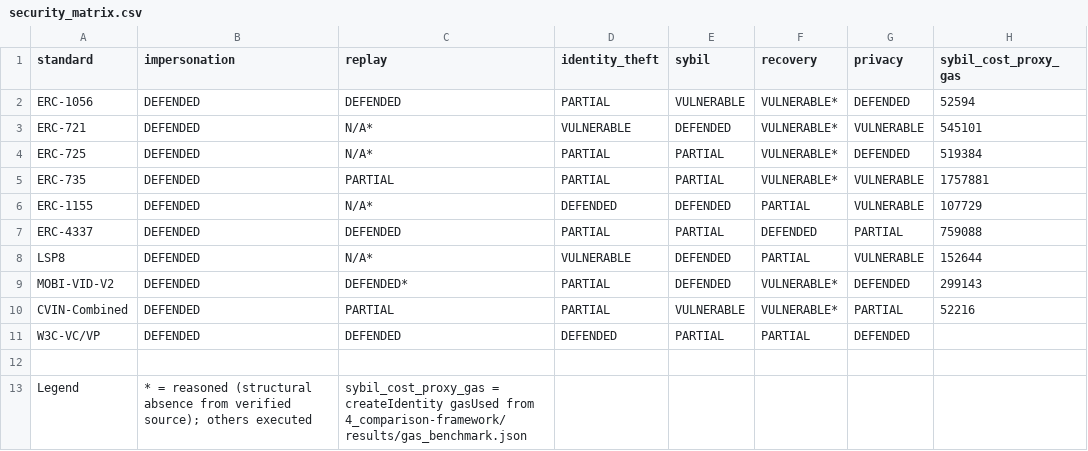
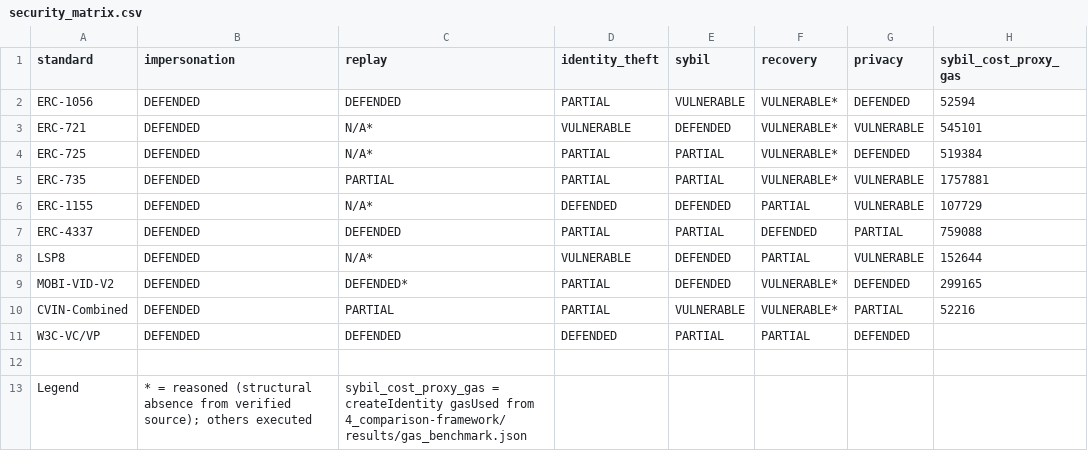
Before and after one commit to nikhilprakash24/CVIN-SC-Implementation-SSI-DID, a CSV file: 4_comparison-framework/security-analysis/results/security_matrix.csv, drawn as a sheet.

```diff
--- a/4_comparison-framework/security-analysis/results/security_matrix.csv
+++ b/4_comparison-framework/security-analysis/results/security_matrix.csv
@@ -8,3 +8,3 @@ ERC-4337,DEFENDED,DEFENDED,PARTIAL,PARTIAL,DEFENDED,PARTIAL,759088
 LSP8,DEFENDED,N/A*,VULNERABLE,DEFENDED,PARTIAL,VULNERABLE,152644
-MOBI-VID-V2,DEFENDED,DEFENDED*,PARTIAL,DEFENDED,VULNERABLE*,DEFENDED,299143
+MOBI-VID-V2,DEFENDED,DEFENDED*,PARTIAL,DEFENDED,VULNERABLE*,DEFENDED,299165
 CVIN-Combined,DEFENDED,PARTIAL,PARTIAL,VULNERABLE,VULNERABLE*,PARTIAL,52216
```
Also changed, not shown: cv2x-testbed/results/lifecycle_parity.csv, 29 other files.
